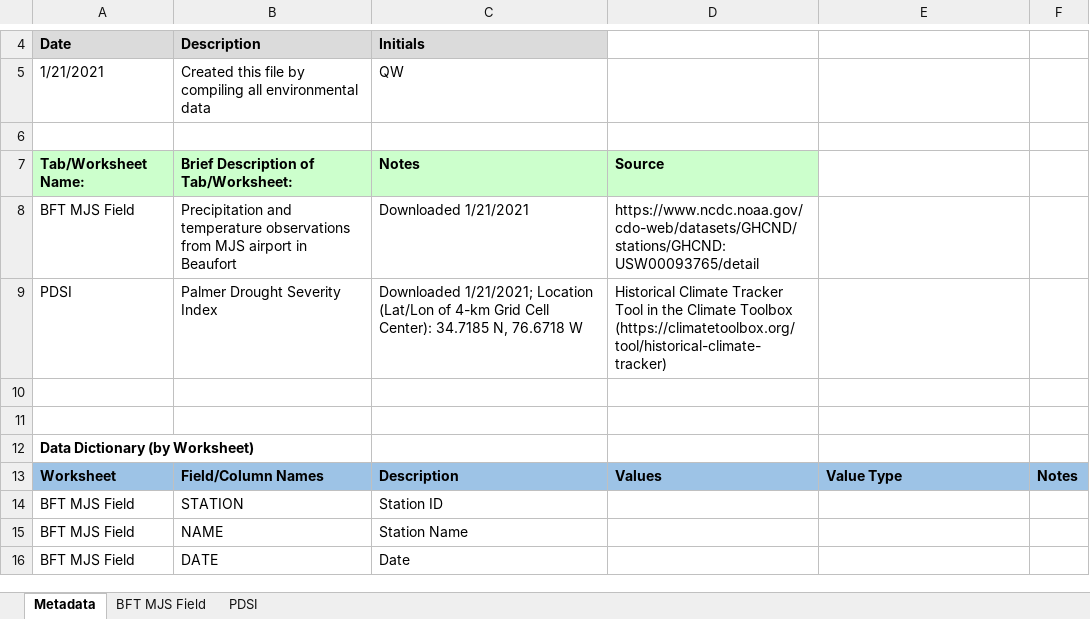
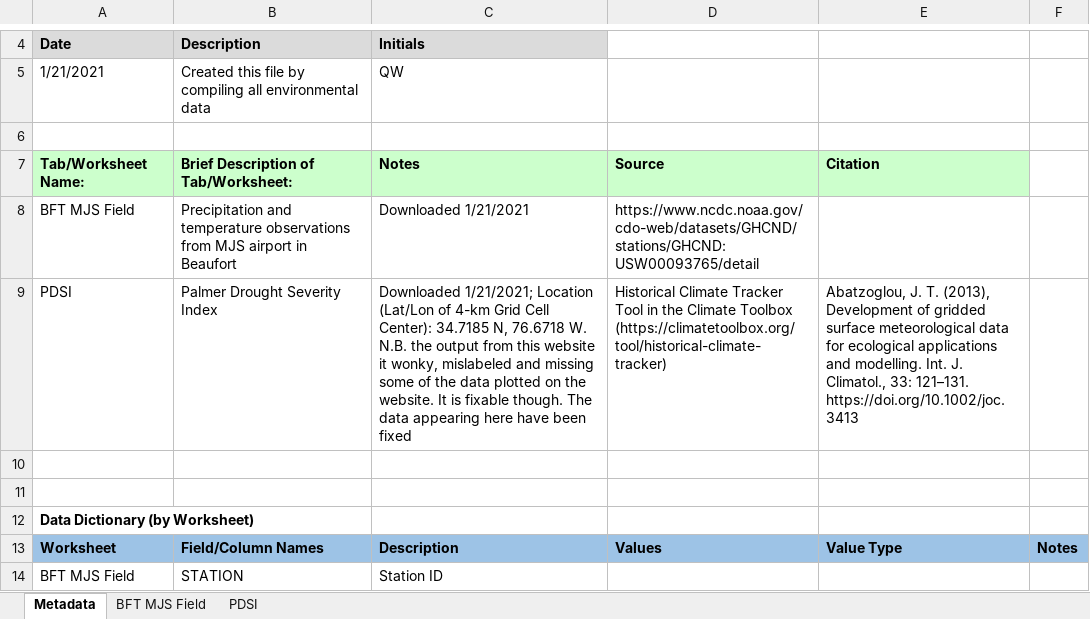
Before and after one commit to QAWalker/RC_Shoreline, an Excel workbook: Data/RC_Shoreline_Environmental_MSC.xlsx, sheet Metadata, drawn as a sheet; only a part is shown, gaps mark what is left out; the shorter side is filled out with more unchanged rows; values as stored, in another font and other column widths than the file's, no borders; ↵ is a line break in a cell; the diff names each change by its address in the sheet, - before the commit and + after, or states it on an @@ line.

```diff
--- a/Data/RC_Shoreline_Environmental_MSC.xlsx (sheet Metadata)
+++ b/Data/RC_Shoreline_Environmental_MSC.xlsx (sheet Metadata)
-E7: (empty)
+E7: Citation
-E7 fill: none
+E7 fill: #CCFFCC
-C9: …N, 76.6718 W
+C9: …N, 76.6718 W. ↵ N.B. the output from this website it wonky, mislabeled and missing some of the data plotted on the website. It is fixable though. The data appearing here have been fixed
-E9: (empty)
+E9: Abatzoglou, J. T. (2013), Development of gridded surface meteorological data for ecological applications and modelling. Int. J. Climatol., 33: 121–131. https://doi.org/10.1002/joc.3413
```
Also changed, not shown: 39 other files.
